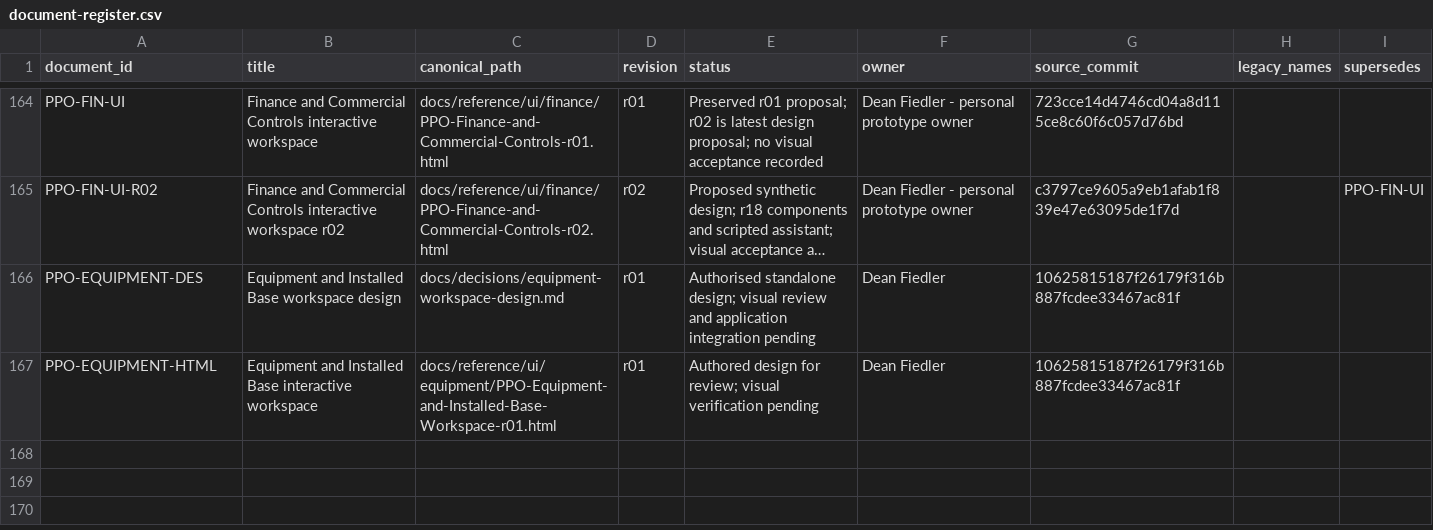
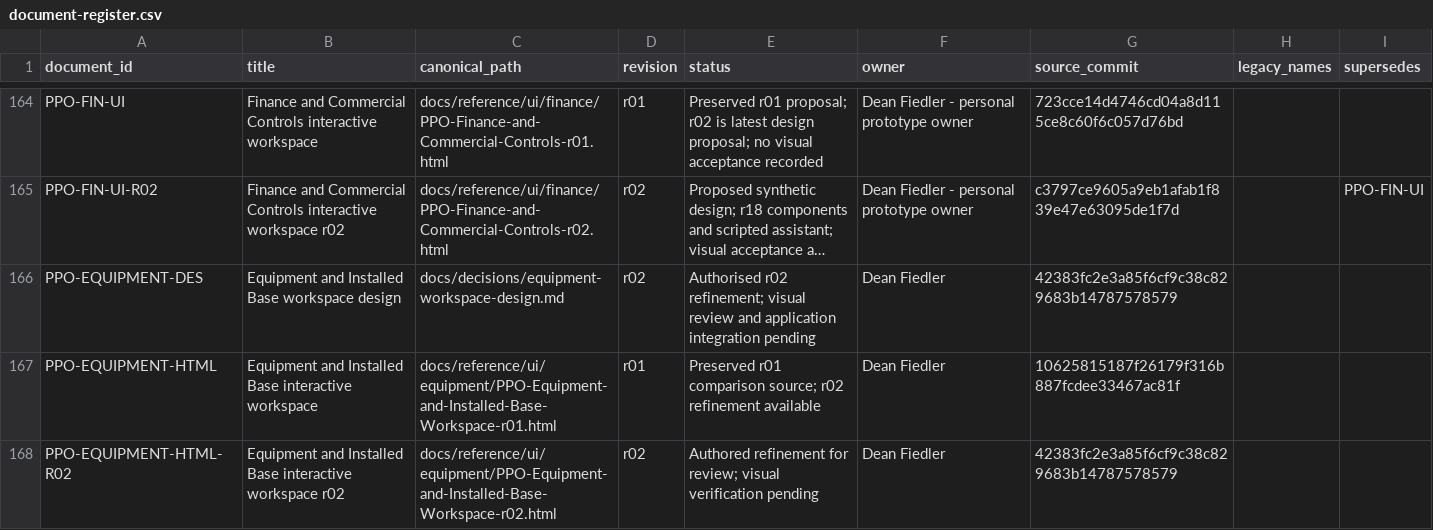
Before and after one commit to deanrfiedler-gif/powerplants-one, a CSV file: docs/standards/document-register.csv, drawn as a sheet; only a part is shown, gaps mark what is left out; long unchanged cells end in …; the diff names each change by its address in the sheet, - before the commit and + after, or states it on an @@ line.

Commit message:
design: refine equipment workspace review history and readiness for r02

```diff
--- a/docs/standards/document-register.csv
+++ b/docs/standards/document-register.csv
-D166 (revision): r01
+D166 (revision): r02
-E166 (status): Authorised standalone design; visual review…
+E166 (status): Authorised r02 refinement; visual review…
-G166 (source_commit): 10625815187f26179f316b887fcdee33467ac81f
+G166 (source_commit): 42383fc2e3a85f6cf9c38c829683b14787578579
-E167 (status): Authored design for review; visual verification pending
+E167 (status): Preserved r01 comparison source; r02 refinement available
+row 168: PPO-EQUIPMENT-HTML-R02 | Equipment and Installed Base interactive workspace r02 | docs/reference/ui/equipment/PPO-Equipment-and-Installed-Base-Workspace-r02.html | r02 | Authored refinement for review; visual verification pending | Dean Fiedler | 42383fc2e3a85f6cf9c38c829683b14787578579
```
Also changed, not shown: 6 other files.
